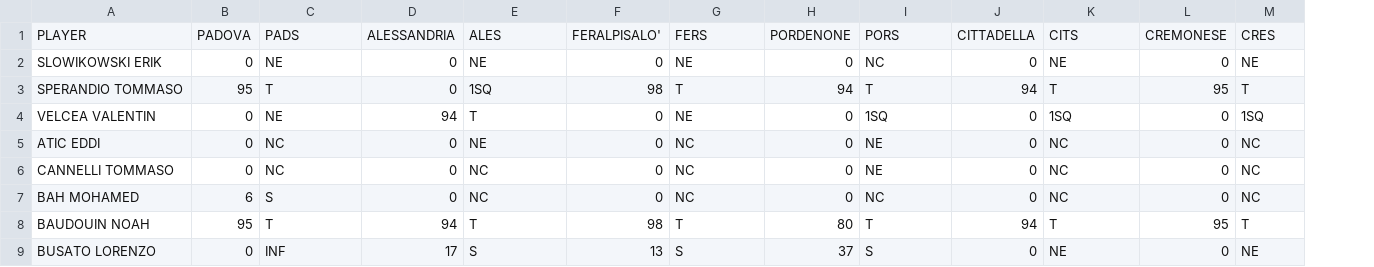
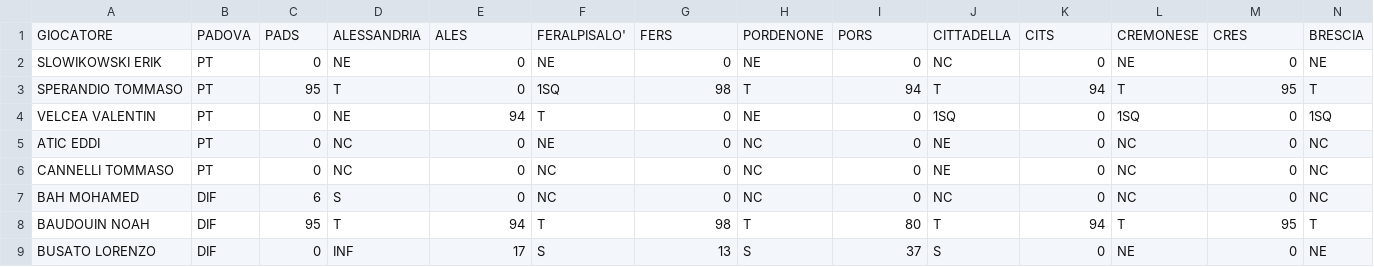
Before and after one commit to elrampa92/VFCu19, a CSV file: MINUTAGGI/MINUTAGGI.csv, drawn as a sheet; only a part is shown; removed rows and columns are numbered as before the commit, all else as after; rows hold the shown columns only; the diff names each change by its address in the sheet, - before the commit and + after, or states it on an @@ line.

Commit message:
Update MINUTAGGI.csv

```diff
--- a/MINUTAGGI/MINUTAGGI.csv
+++ b/MINUTAGGI/MINUTAGGI.csv
+column B, rows 2-9: PT | PT | PT | PT | PT | DIF | DIF | DIF
-row 1: PLAYER | PADOVA | PADS | ALESSANDRIA | ALES | FERALPISALO' | FERS | PORDENONE | PORS | CITTADELLA | CITS | CREMONESE | CRES
+row 1: GIOCATORE | PADOVA | PADS | ALESSANDRIA | ALES | FERALPISALO' | FERS | PORDENONE | PORS | CITTADELLA | CITS | CREMONESE | CRES | BRESCIA
```
